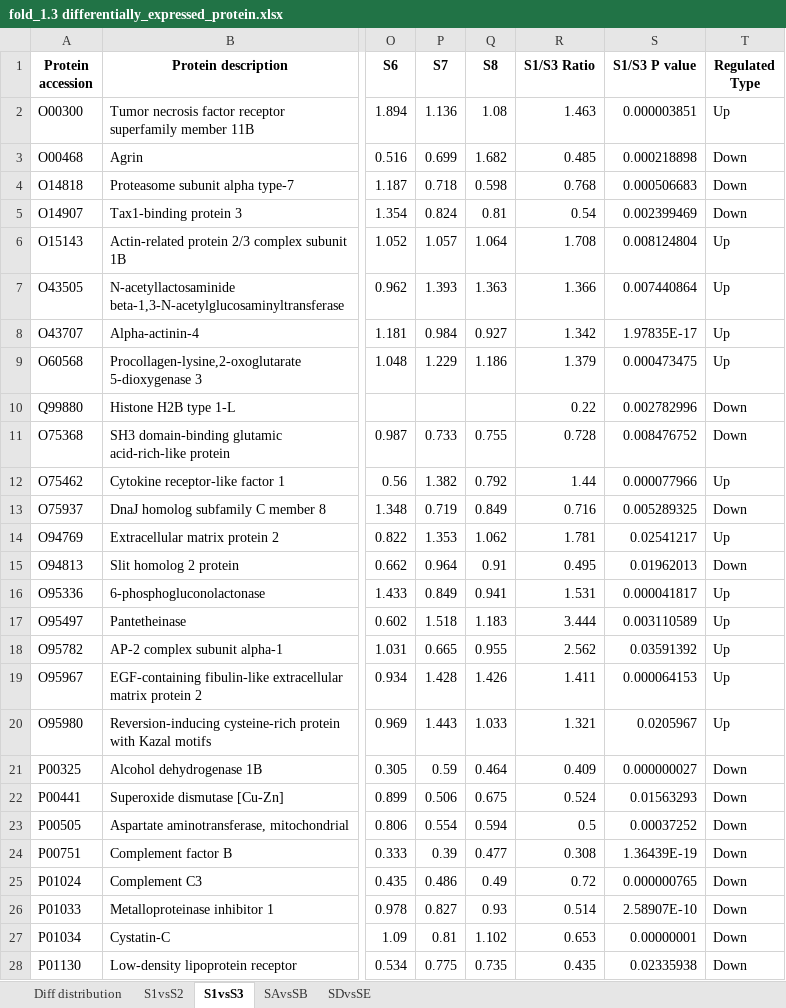
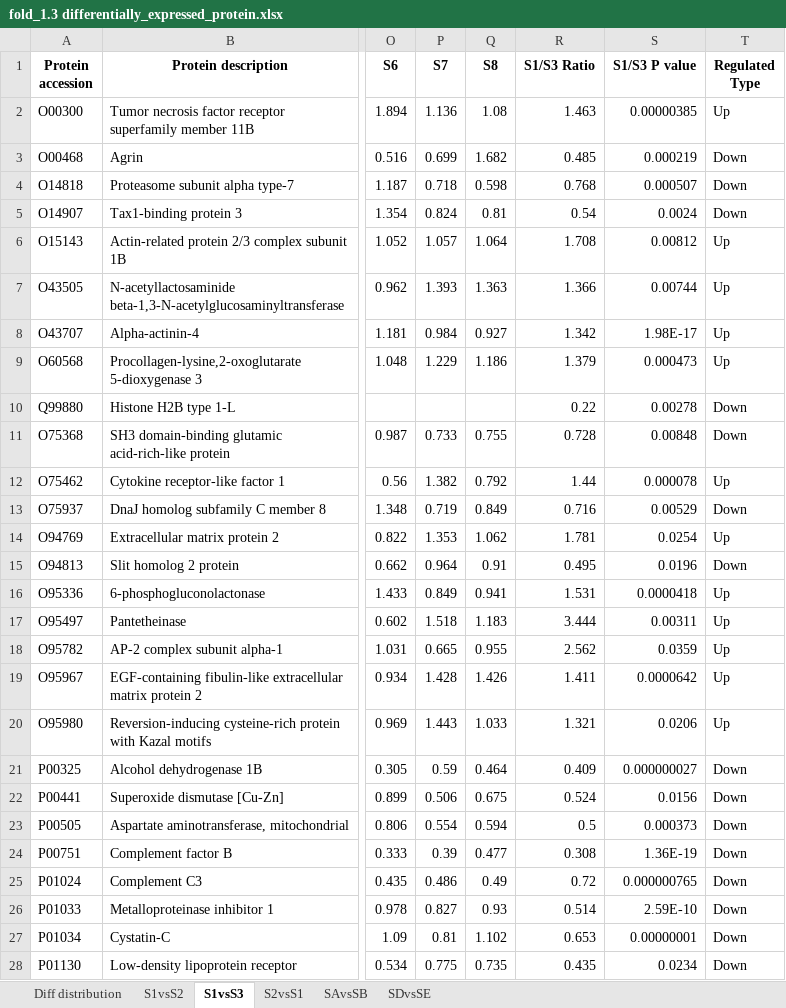
Before and after one commit to Todzhu/proteinQuant, an Excel workbook: fold_1.3 differentially_expressed_protein.xlsx, sheet S1vsS3, drawn as a sheet; only a part is shown, gaps mark what is left out; values as stored, in another font and other column widths than the file's, no borders; the diff covers the shown part only; the diff names each change by its address in the sheet, - before the commit and + after, or states it on an @@ line.

```diff
--- a/fold_1.3 differentially_expressed_protein.xlsx (sheet S1vsS3)
+++ b/fold_1.3 differentially_expressed_protein.xlsx (sheet S1vsS3)
+sheet tab: S2vsS1
-S2 (S1/S3 P value): 0.000003851
+S2 (S1/S3 P value): 0.00000385
-S3 (S1/S3 P value): 0.000218898
+S3 (S1/S3 P value): 0.000219
-S4 (S1/S3 P value): 0.000506683
+S4 (S1/S3 P value): 0.000507
-S5 (S1/S3 P value): 0.002399469
+S5 (S1/S3 P value): 0.0024
-S6 (S1/S3 P value): 0.008124804
+S6 (S1/S3 P value): 0.00812
-S7 (S1/S3 P value): 0.007440864
+S7 (S1/S3 P value): 0.00744
-S8 (S1/S3 P value): 1.97835E-17
+S8 (S1/S3 P value): 1.98E-17
-S9 (S1/S3 P value): 0.000473475
+S9 (S1/S3 P value): 0.000473
-S10 (S1/S3 P value): 0.002782996
+S10 (S1/S3 P value): 0.00278
-S11 (S1/S3 P value): 0.008476752
+S11 (S1/S3 P value): 0.00848
-S12 (S1/S3 P value): 0.000077966
+S12 (S1/S3 P value): 0.000078
-S13 (S1/S3 P value): 0.005289325
+S13 (S1/S3 P value): 0.00529
-S14 (S1/S3 P value): 0.02541217
+S14 (S1/S3 P value): 0.0254
-S15 (S1/S3 P value): 0.01962013
+S15 (S1/S3 P value): 0.0196
-S16 (S1/S3 P value): 0.000041817
+S16 (S1/S3 P value): 0.0000418
-S17 (S1/S3 P value): 0.003110589
+S17 (S1/S3 P value): 0.00311
-S18 (S1/S3 P value): 0.03591392
+S18 (S1/S3 P value): 0.0359
-S19 (S1/S3 P value): 0.000064153
+S19 (S1/S3 P value): 0.0000642
-S20 (S1/S3 P value): 0.0205967
+S20 (S1/S3 P value): 0.0206
-S22 (S1/S3 P value): 0.01563293
+S22 (S1/S3 P value): 0.0156
-S23 (S1/S3 P value): 0.00037252
+S23 (S1/S3 P value): 0.000373
-S24 (S1/S3 P value): 1.36439E-19
+S24 (S1/S3 P value): 1.36E-19
-S26 (S1/S3 P value): 2.58907E-10
+S26 (S1/S3 P value): 2.59E-10
-S28 (S1/S3 P value): 0.02335938
+S28 (S1/S3 P value): 0.0234
```
Also changed, not shown: 219 edited cells elsewhere in this sheet, sheet S1vsS2, sheet SDvsSE, sheet SAvsSB, sheet Diff distribution, fold_1.2 differentially_expressed_protein.xlsx, fold_1.5 differentially_expressed_protein.xlsx, 6 other files.
